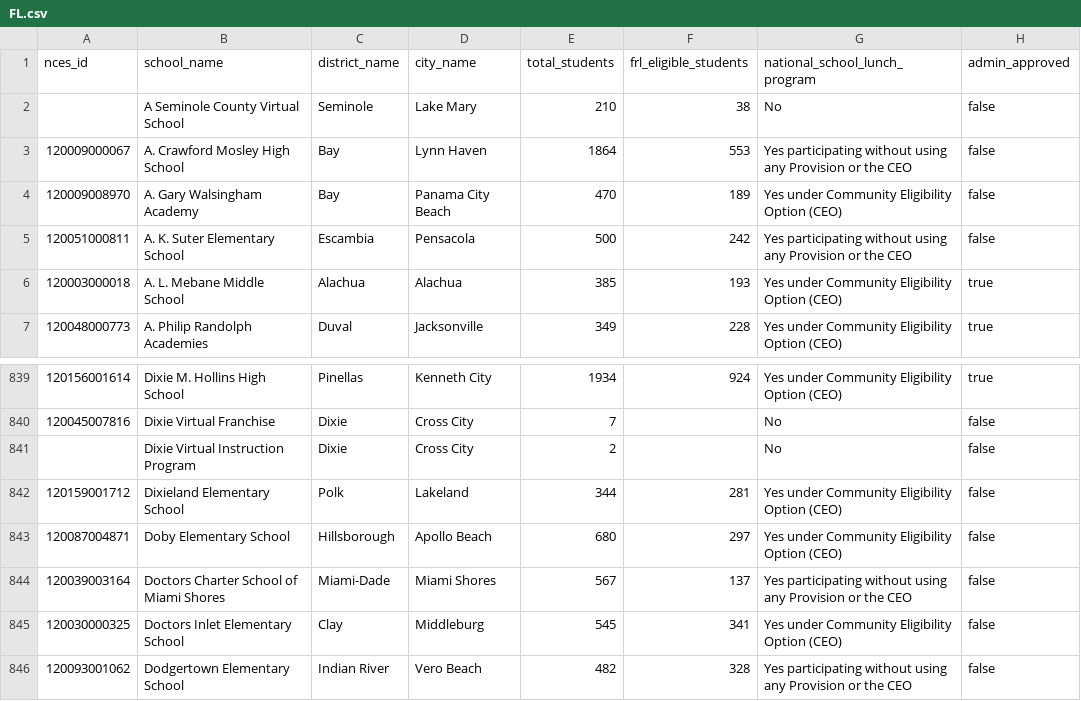
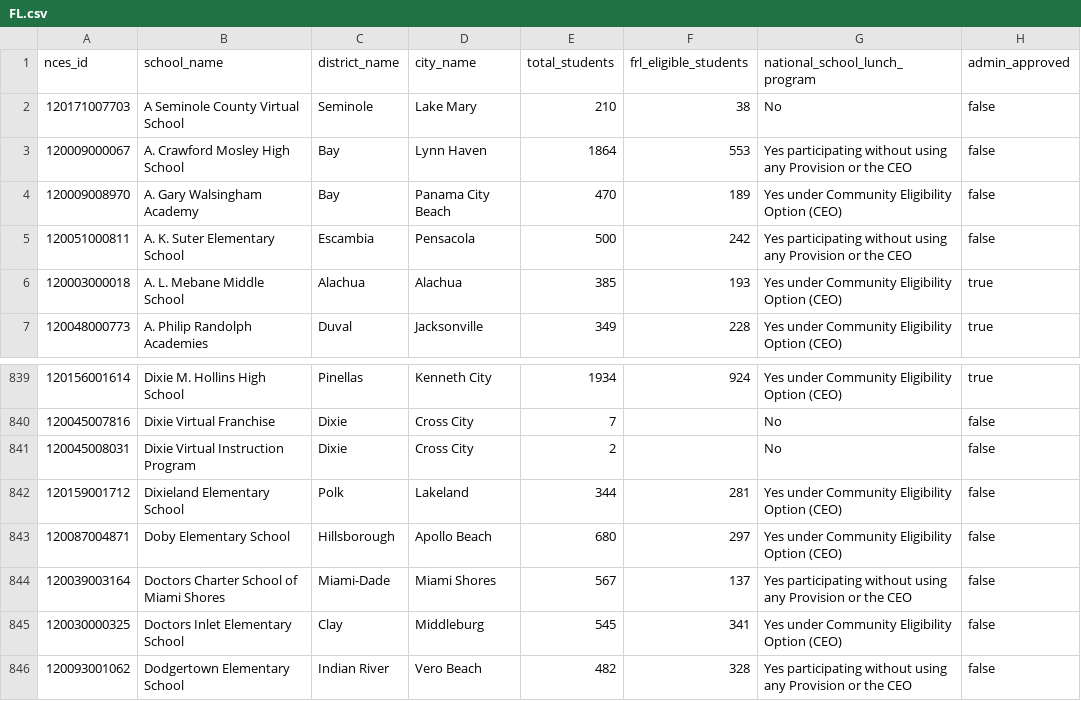
Before and after one commit to hannah-upchieve/upchieve-eligibility-checker, a CSV file: data/FL.csv, drawn as a sheet; only a part is shown, gaps mark what is left out.

```diff
--- a/data/FL.csv
+++ b/data/FL.csv
@@ -1,3 +1,3 @@
 nces_id,school_name,district_name,city_name,total_students,frl_eligible_students,national_school_lunch_program,admin_approved
-,A Seminole County Virtual School,Seminole,Lake Mary,210,38,No,false
+120171007703,A Seminole County Virtual School,Seminole,Lake Mary,210,38,No,false
 120009000067,A. Crawford Mosley High School,Bay,Lynn Haven,1864,553,Yes participating without using any Provision or the CEO,false
@@ -840,3 +840,3 @@ nces_id,school_name,district_name,city_name,total_students,frl_eligible_students
 120045007816,Dixie Virtual Franchise,Dixie,Cross City,7,,No,false
-,Dixie Virtual Instruction Program,Dixie,Cross City,2,,No,false
+120045008031,Dixie Virtual Instruction Program,Dixie,Cross City,2,,No,false
 120159001712,Dixieland Elementary School,Polk,Lakeland,344,281,Yes under Community Eligibility Option (CEO),false
```
Also changed, not shown: data/AZ.csv, data/MI.csv, 1 other file.
